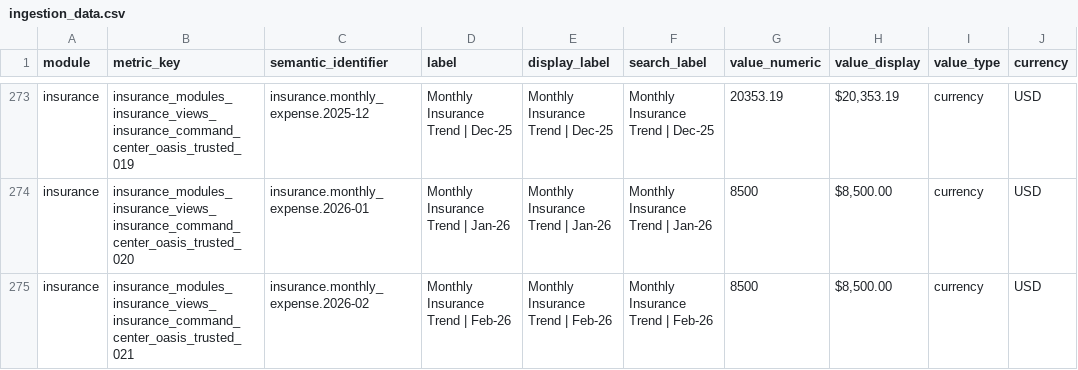
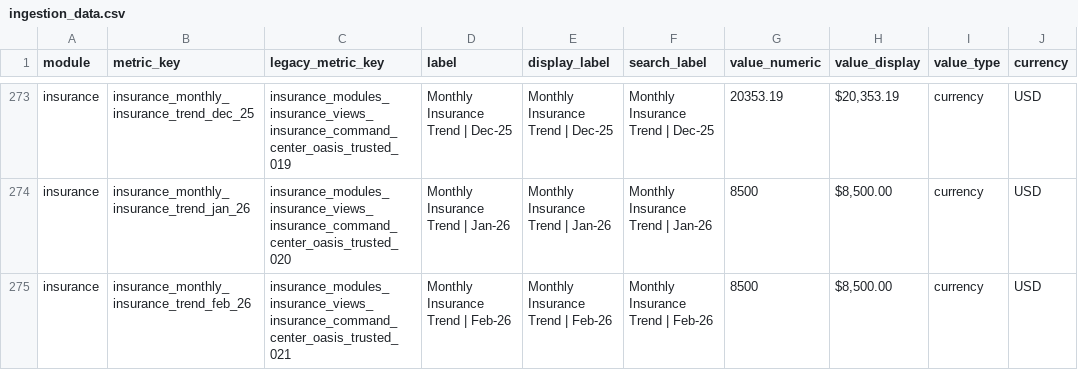
Before and after one commit to stiven-data/mockup-product, a CSV file: supabase/ingestion_data.csv, drawn as a sheet; only a part is shown, gaps mark what is left out; the diff covers the shown part only; the diff names each change by its address in the sheet, - before the commit and + after, or states it on an @@ line.

```diff
--- a/supabase/ingestion_data.csv
+++ b/supabase/ingestion_data.csv
-C1: semantic_identifier
+C1: legacy_metric_key
-B273 (metric_key): insurance_modules_insurance_views_insurance_command_center_oasis_trusted_019
+B273 (metric_key): insurance_monthly_insurance_trend_dec_25
-C273 (legacy_metric_key): insurance.monthly_expense.2025-12
+C273 (legacy_metric_key): insurance_modules_insurance_views_insurance_command_center_oasis_trusted_019
-B274 (metric_key): insurance_modules_insurance_views_insurance_command_center_oasis_trusted_020
+B274 (metric_key): insurance_monthly_insurance_trend_jan_26
-C274 (legacy_metric_key): insurance.monthly_expense.2026-01
+C274 (legacy_metric_key): insurance_modules_insurance_views_insurance_command_center_oasis_trusted_020
-B275 (metric_key): insurance_modules_insurance_views_insurance_command_center_oasis_trusted_021
+B275 (metric_key): insurance_monthly_insurance_trend_feb_26
-C275 (legacy_metric_key): insurance.monthly_expense.2026-02
+C275 (legacy_metric_key): insurance_modules_insurance_views_insurance_command_center_oasis_trusted_021
```
Also changed, not shown: 31 edited cells elsewhere in this file, 22 other files.
